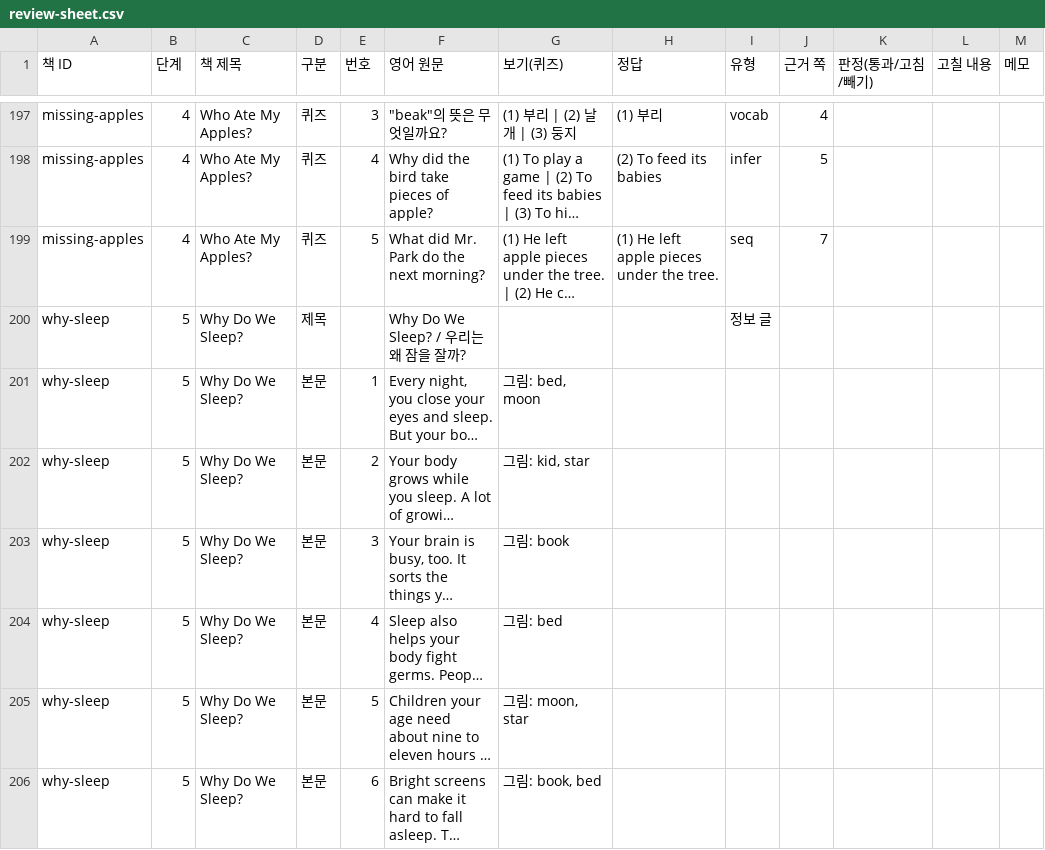
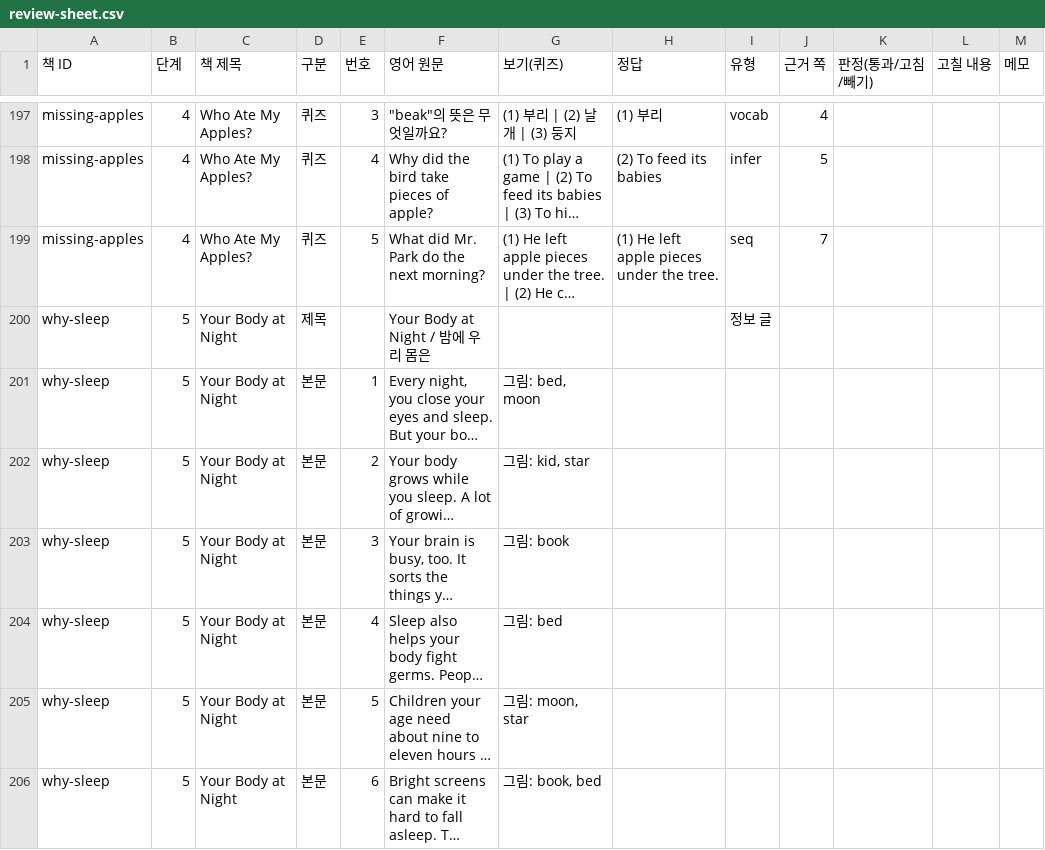
Before and after one commit to smilepat/learning-z, a CSV file: docs/review-sheet.csv, drawn as a sheet; only a part is shown, gaps mark what is left out; long unchanged cells end in …; the diff covers the shown part only; the diff names each change by its address in the sheet, - before the commit and + after, or states it on an @@ line.

```diff
--- a/docs/review-sheet.csv
+++ b/docs/review-sheet.csv
-C200:C206 (책 제목): Why Do We Sleep?
+C200:C206 (책 제목): Your Body at Night
-F200 (영어 원문): Why Do We Sleep? / 우리는 왜 잠을 잘까?
+F200 (영어 원문): Your Body at Night / 밤에 우리 몸은
```
Also changed, not shown: 80 edited cells elsewhere in this file, 4 other files.
